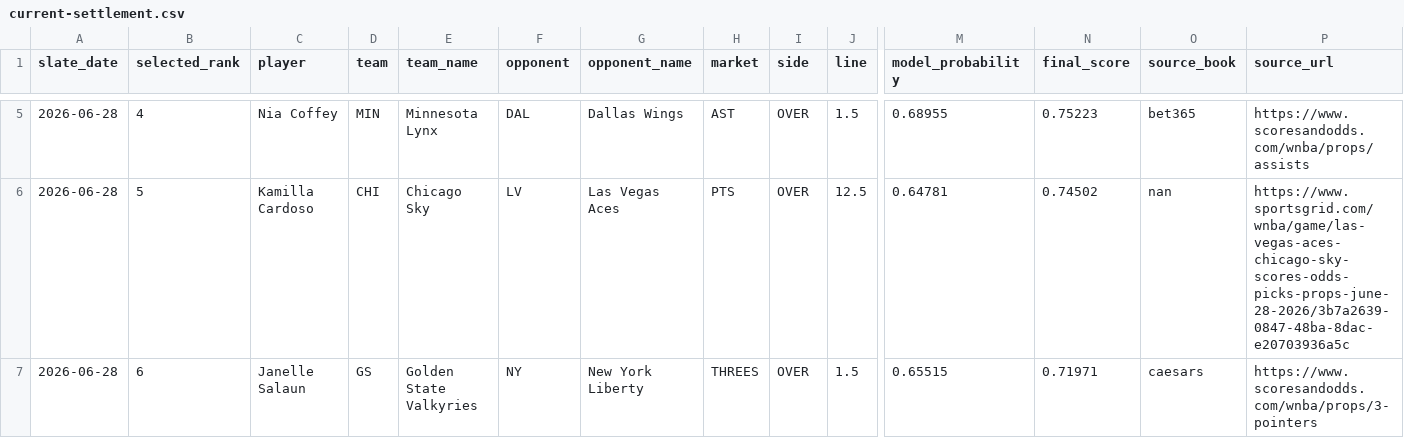
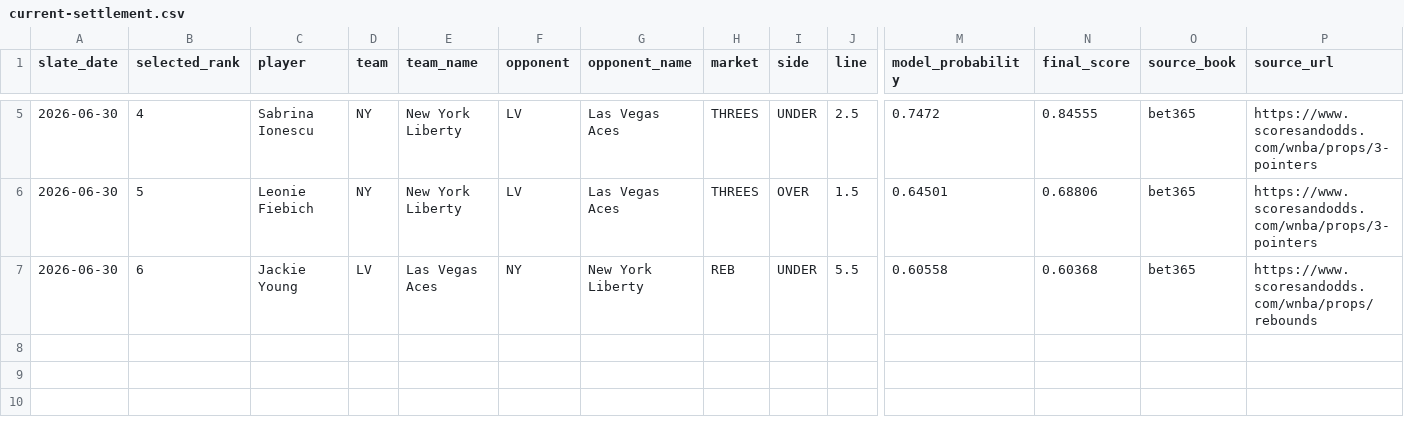
Before and after one commit to testqgw/SCP, a CSV file: wnba/output/current-settlement.csv, drawn as a sheet; only a part is shown, gaps mark what is left out; the diff covers the shown part only; the diff names each change by its address in the sheet, - before the commit and + after, or states it on an @@ line.

```diff
--- a/wnba/output/current-settlement.csv
+++ b/wnba/output/current-settlement.csv
-A5:A7 (slate_date): 2026-06-28
+A5:A7 (slate_date): 2026-06-30
-C5 (player): Nia Coffey
+C5 (player): Sabrina Ionescu
-D5 (team): MIN
+D5 (team): NY
-E5 (team_name): Minnesota Lynx
+E5 (team_name): New York Liberty
-F5 (opponent): DAL
+F5 (opponent): LV
-G5 (opponent_name): Dallas Wings
+G5 (opponent_name): Las Vegas Aces
-H5 (market): AST
+H5 (market): THREES
-I5 (side): OVER
+I5 (side): UNDER
-J5 (line): 1.5
+J5 (line): 2.5
-M5 (model_probability): 0.68955
+M5 (model_probability): 0.7472
-N5 (final_score): 0.75223
+N5 (final_score): 0.84555
-P5 (source_url): https://www.scoresandodds.com/wnba/props/assists
+P5 (source_url): https://www.scoresandodds.com/wnba/props/3-pointers
-C6 (player): Kamilla Cardoso
+C6 (player): Leonie Fiebich
-D6 (team): CHI
+D6 (team): NY
-E6 (team_name): Chicago Sky
+E6 (team_name): New York Liberty
-H6 (market): PTS
+H6 (market): THREES
-J6 (line): 12.5
+J6 (line): 1.5
-M6 (model_probability): 0.64781
+M6 (model_probability): 0.64501
-N6 (final_score): 0.74502
+N6 (final_score): 0.68806
-O6 (source_book): nan
+O6 (source_book): bet365
-P6 (source_url): https://www.sportsgrid.com/wnba/game/las-vegas-aces-chicago-sky-scores-odds-picks-props-june-28-2026/3b7a2639-0847-48ba-8dac-e20703936a5c
+P6 (source_url): https://www.scoresandodds.com/wnba/props/3-pointers
-C7 (player): Janelle Salaun
+C7 (player): Jackie Young
-D7 (team): GS
+D7 (team): LV
-E7 (team_name): Golden State Valkyries
+E7 (team_name): Las Vegas Aces
-H7 (market): THREES
+H7 (market): REB
-I7 (side): OVER
+I7 (side): UNDER
-J7 (line): 1.5
+J7 (line): 5.5
-M7 (model_probability): 0.65515
+M7 (model_probability): 0.60558
-N7 (final_score): 0.71971
+N7 (final_score): 0.60368
-O7 (source_book): caesars
+O7 (source_book): bet365
-P7 (source_url): https://www.scoresandodds.com/wnba/props/3-pointers
+P7 (source_url): https://www.scoresandodds.com/wnba/props/rebounds
```
Also changed, not shown: 36 edited cells elsewhere in this file, 13 other files.
